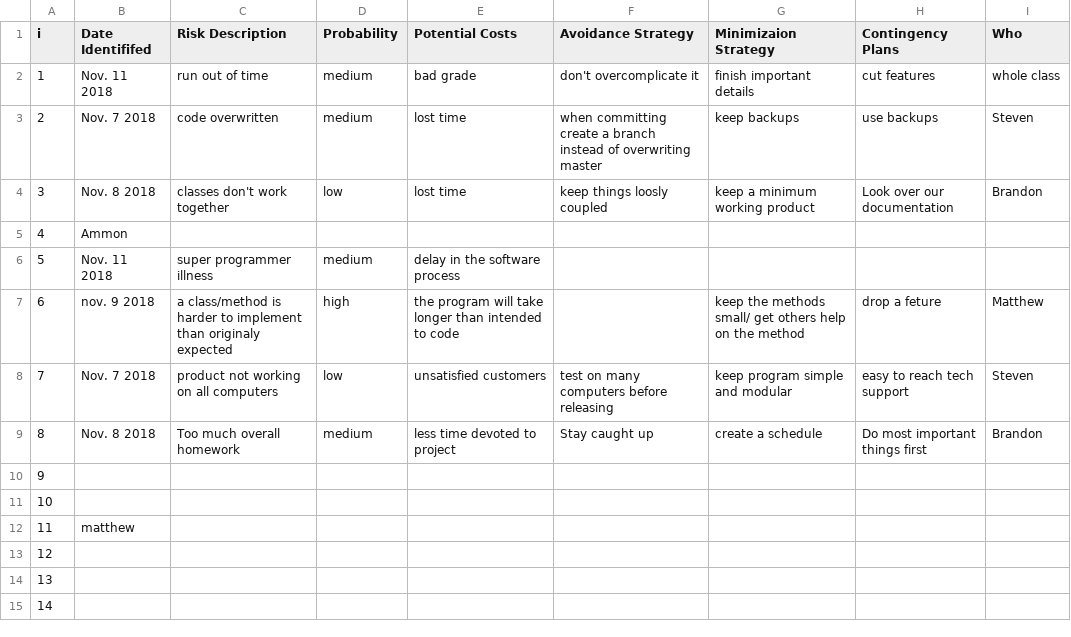
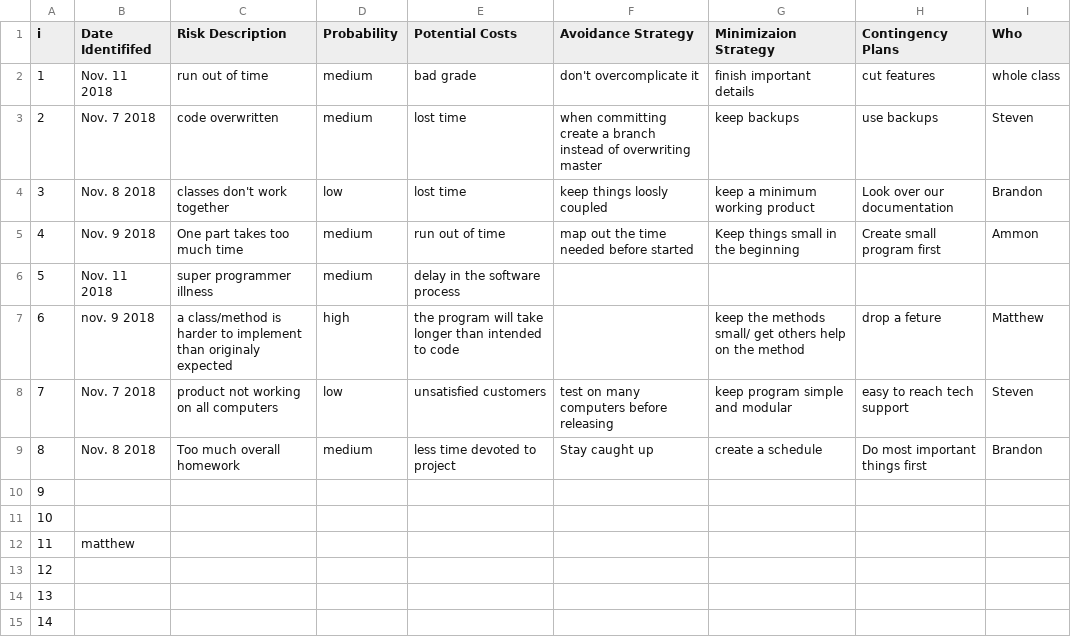
Before and after one commit to SteveMelville/Team-Orange-TTT-ish, a CSV file: riskRegister.csv, drawn as a sheet.

Commit message:
Update

```diff
--- a/riskRegister.csv
+++ b/riskRegister.csv
@@ -4,3 +4,3 @@ i,Date Identififed,Risk Description,Probability,Potential Costs,Avoidance Strate
 3,Nov. 8 2018,classes don't work together,low,lost time,keep things loosly coupled,keep a minimum working product,Look over our documentation,Brandon
-4,Ammon,,,,,,,				
+4,Nov. 9 2018,One part takes too much time,medium,run out of time, map out the time needed before started, Keep things small in the beginning,Create small program first,Ammon				
 5,Nov. 11 2018,super programmer illness,medium,delay in the software process,,,,					
```
